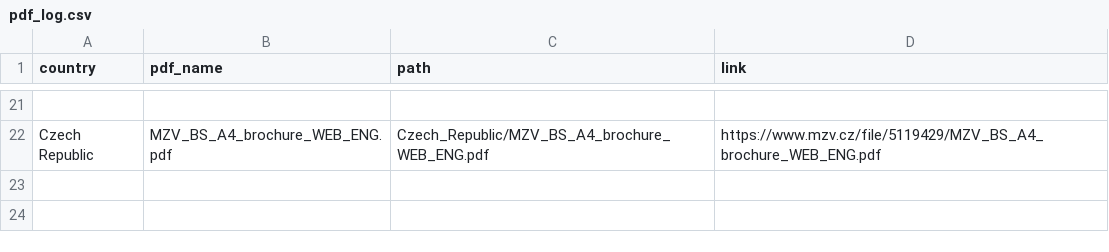
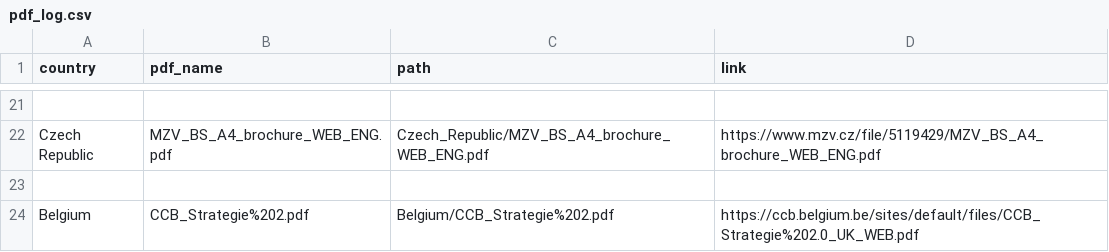
Before and after one commit to infowarepy/CyberSecurityDeployment, a CSV file: pdf_log.csv, drawn as a sheet; only a part is shown, gaps mark what is left out; the diff names each change by its address in the sheet, - before the commit and + after, or states it on an @@ line.

```diff
--- a/pdf_log.csv
+++ b/pdf_log.csv
+row 23: (empty)
+row 24: Belgium | CCB_Strategie%202.pdf | Belgium/CCB_Strategie%202.pdf | https://ccb.belgium.be/sites/default/files/CCB_Strategie%202.0_UK_WEB.pdf
```
Also changed, not shown: 7 other files.
